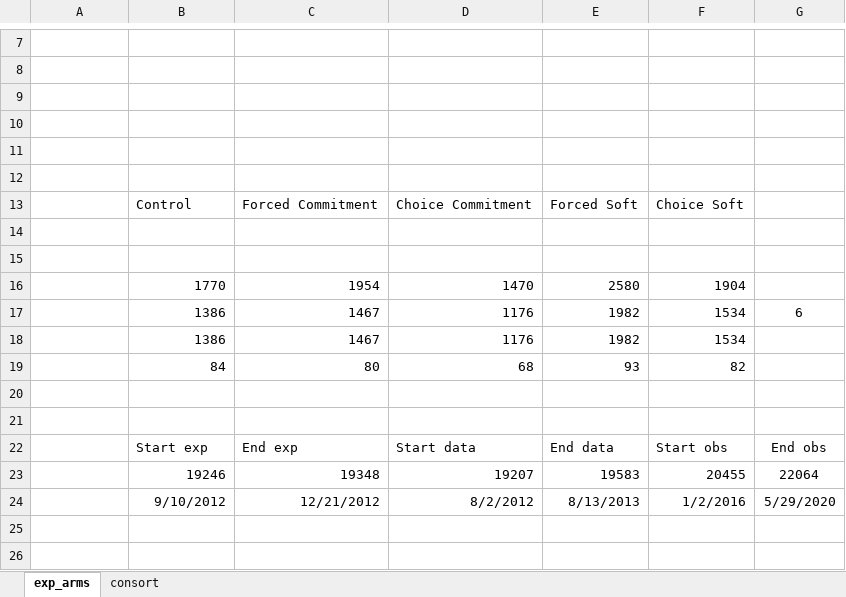
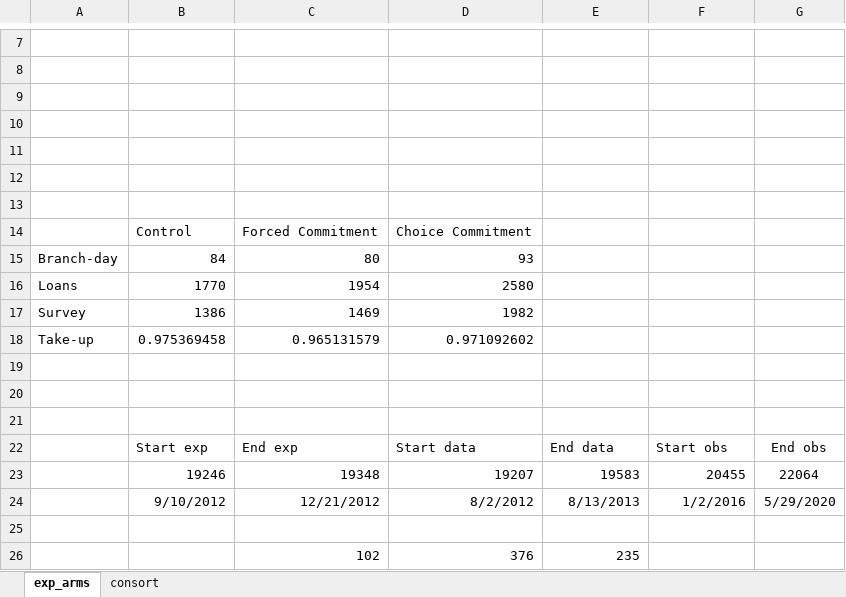
Before and after one commit to isaacmeza/private_paternalism, an Excel workbook: Tables/consort.xlsx, sheet exp_arms, drawn as a sheet; only a part is shown, gaps mark what is left out; values as stored, in another font and other column widths than the file's, no borders; removed rows and columns are numbered as before the commit, all else as after; the diff names each change by its address in the sheet, - before the commit and + after, or states it on an @@ line.

```diff
--- a/Tables/consort.xlsx (sheet exp_arms)
+++ b/Tables/consort.xlsx (sheet exp_arms)
-row 13:  | Control | Forced Commitment | Choice Commitment | Forced Soft | Choice Soft
+row 14:  | Control | Forced Commitment | Choice Commitment
+row 15: Branch-day | 84 | 80 | 93
+row 16: Loans | 1770 | 1954 | 2580
+row 17: Survey | 1386 | 1469 | 1982
+row 18: Take-up | 0.975369458 | 0.965131579 | 0.971092602
-row 16:  | 1770 | 1954 | 1470 | 2580 | 1904
-row 17:  | 1386 | 1467 | 1176 | 1982 | 1534 | 6
-row 18:  | 1386 | 1467 | 1176 | 1982 | 1534
-row 19:  | 84 | 80 | 68 | 93 | 82
+row 25: (empty)
+row 26:  |  | 102 | 376 | 235
```
Also changed, not shown: sheet consort, formulas that keep their value, charts or pictures, Tables/SS.xlsx, Tables/decomposition_main_te.xlsx, 49 other files.
